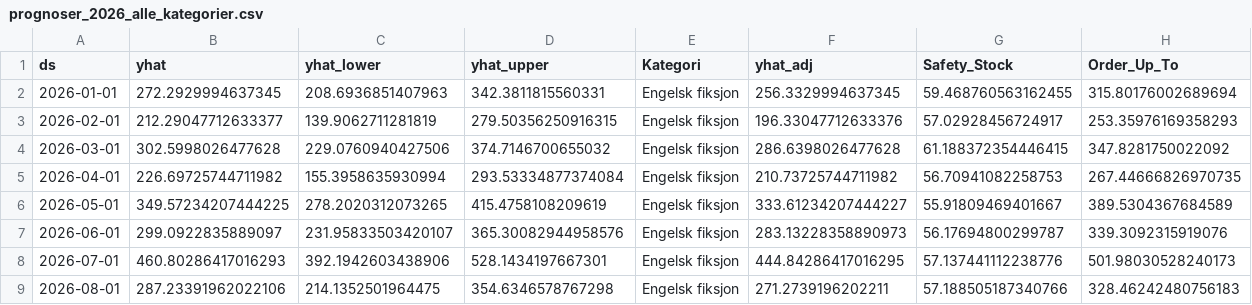
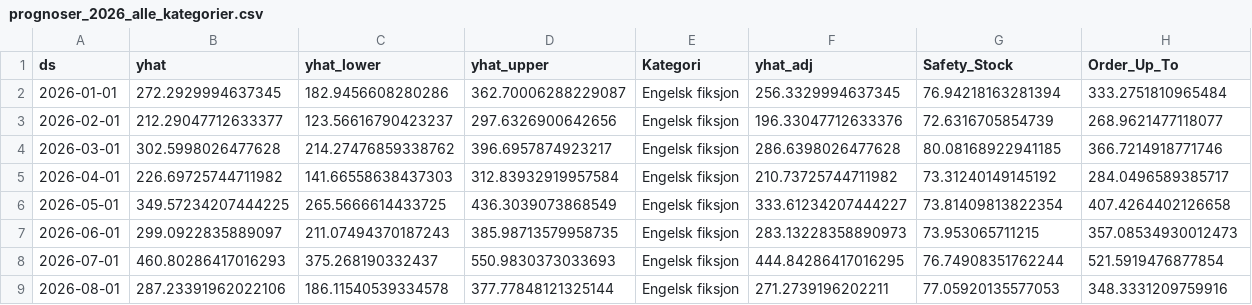
Before and after one commit to LOG650/G02-a-pluss-a, a CSV file: 006 analysis/milestones/M5 - Kvantitativ analyse/3.11 prognoser/prognoser_2026_alle_kategorier.csv, drawn as a sheet; only a part is shown; the diff covers the shown part only.

```diff
--- a/006 analysis/milestones/M5 - Kvantitativ analyse/3.11 prognoser/prognoser_2026_alle_kategorier.csv
+++ b/006 analysis/milestones/M5 - Kvantitativ analyse/3.11 prognoser/prognoser_2026_alle_kategorier.csv
@@ -1,9 +1,9 @@
 ds,yhat,yhat_lower,yhat_upper,Kategori,yhat_adj,Safety_Stock,Order_Up_To
-2026-01-01,272.2929994637345,208.6936851407963,342.3811815560331,Engelsk fiksjon,256.3329994637345,59.468760563162455,315.80176002689694
-2026-02-01,212.29047712633377,139.9062711281819,279.50356250916315,Engelsk fiksjon,196.33047712633376,57.02928456724917,253.35976169358293
-2026-03-01,302.5998026477628,229.0760940427506,374.7146700655032,Engelsk fiksjon,286.6398026477628,61.188372354446415,347.8281750022092
-2026-04-01,226.69725744711982,155.3958635930994,293.53334877374084,Engelsk fiksjon,210.73725744711982,56.70941082258753,267.44666826970735
-2026-05-01,349.57234207444225,278.2020312073265,415.4758108209619,Engelsk fiksjon,333.61234207444227,55.91809469401667,389.5304367684589
-2026-06-01,299.0922835889097,231.95833503420107,365.30082944958576,Engelsk fiksjon,283.13228358890973,56.17694800299787,339.3092315919076
-2026-07-01,460.80286417016293,392.1942603438906,528.1434197667301,Engelsk fiksjon,444.84286417016295,57.137441112238776,501.98030528240173
-2026-08-01,287.23391962022106,214.1352501964475,354.6346578767298,Engelsk fiksjon,271.2739196202211,57.188505187340766,328.46242480756183
+2026-01-01,272.2929994637345,182.9456608280286,362.70006288229087,Engelsk fiksjon,256.3329994637345,76.94218163281394,333.2751810965484
+2026-02-01,212.29047712633377,123.56616790423237,297.6326900642656,Engelsk fiksjon,196.33047712633376,72.6316705854739,268.9621477118077
+2026-03-01,302.5998026477628,214.27476859338762,396.6957874923217,Engelsk fiksjon,286.6398026477628,80.08168922941185,366.7214918771746
+2026-04-01,226.69725744711982,141.66558638437303,312.83932919957584,Engelsk fiksjon,210.73725744711982,73.31240149145192,284.0496589385717
+2026-05-01,349.57234207444225,265.5666614433725,436.3039073868549,Engelsk fiksjon,333.61234207444227,73.81409813822354,407.4264402126658
+2026-06-01,299.0922835889097,211.07494370187243,385.98713579958735,Engelsk fiksjon,283.13228358890973,73.953065711215,357.08534930012473
+2026-07-01,460.80286417016293,375.268190332437,550.9830373033693,Engelsk fiksjon,444.84286417016295,76.74908351762244,521.5919476877854
+2026-08-01,287.23391962022106,186.11540539334578,377.77848121325144,Engelsk fiksjon,271.2739196202211,77.05920135577053,348.3331209759916
```
Also changed, not shown: 112 edited cells elsewhere in this file, 006 analysis/milestones/M5 - Kvantitativ analyse/3.12 scenario-analyse/3.12_scenario_resultater.csv, 12 other files.
